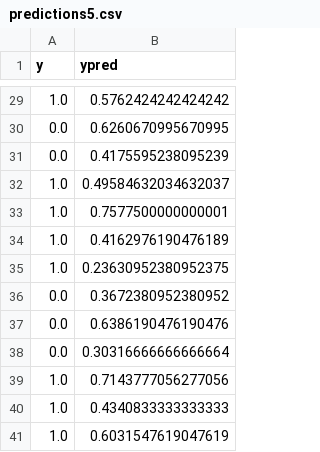
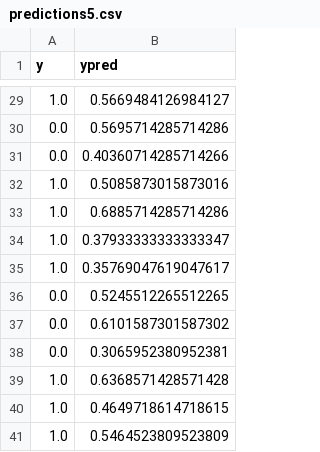
Before and after one commit to lelaboratoire/tpot-fss, a CSV file: RNASeq/predictions5.csv, drawn as a sheet; only a part is shown, gaps mark what is left out; the diff covers the shown part only.

```diff
--- a/RNASeq/predictions5.csv
+++ b/RNASeq/predictions5.csv
@@ -29,13 +29,13 @@ y,ypred
-1.0,0.5762424242424242
-0.0,0.6260670995670995
-0.0,0.4175595238095239
-1.0,0.49584632034632037
-1.0,0.7577500000000001
-1.0,0.4162976190476189
-1.0,0.23630952380952375
-0.0,0.3672380952380952
-0.0,0.6386190476190476
-0.0,0.30316666666666664
-1.0,0.7143777056277056
-1.0,0.4340833333333333
-1.0,0.6031547619047619
+1.0,0.5669484126984127
+0.0,0.5695714285714286
+0.0,0.40360714285714266
+1.0,0.5085873015873016
+1.0,0.6885714285714286
+1.0,0.37933333333333347
+1.0,0.35769047619047617
+0.0,0.5245512265512265
+0.0,0.6101587301587302
+0.0,0.3065952380952381
+1.0,0.6368571428571428
+1.0,0.4649718614718615
+1.0,0.5464523809523809
```
Also changed, not shown: 27 edited cells elsewhere in this file, RNASeq/featureImp5.csv, 1 other file.
